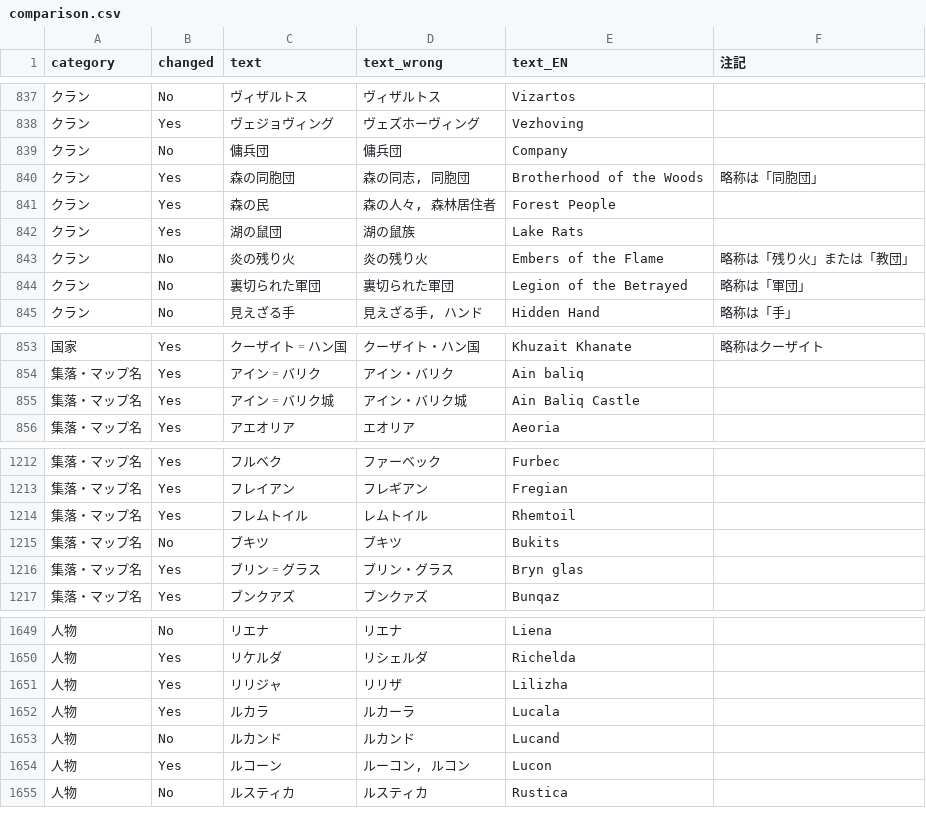
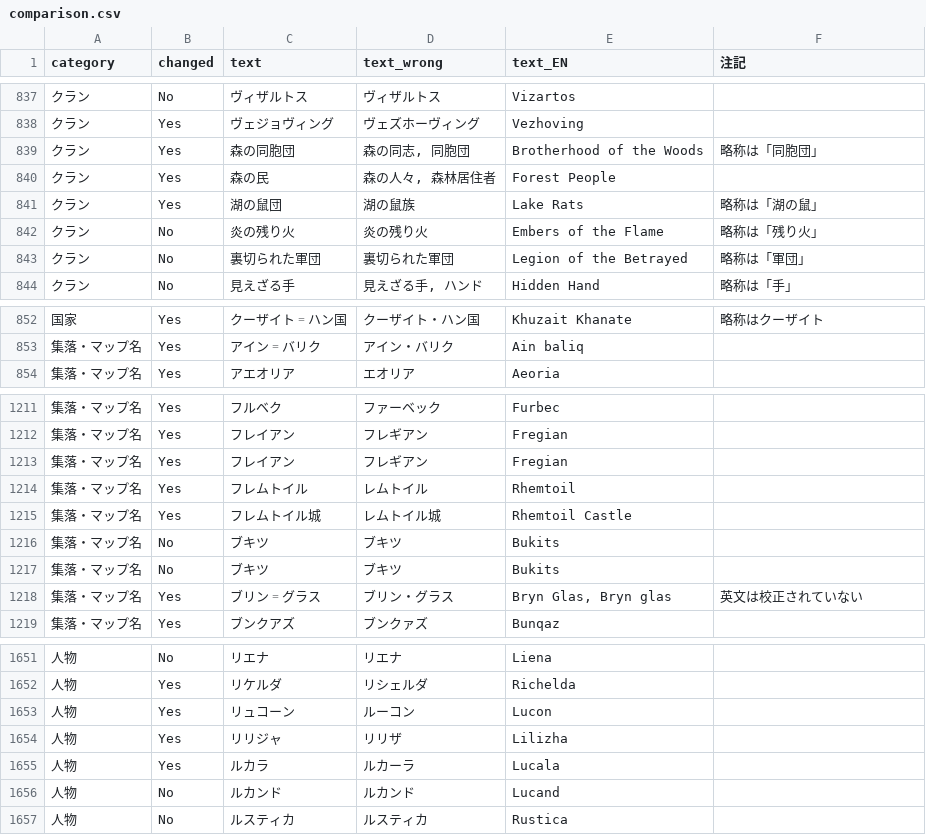
Before and after one commit to Gedevan-Aleksizde/MB2BL-JP, a CSV file: comparison.csv, drawn as a sheet; only a part is shown, gaps mark what is left out; the diff covers the shown part only.

Commit message:
comparison table 2.5.1

```diff
--- a/comparison.csv
+++ b/comparison.csv
@@ -838,7 +838,6 @@
 "クラン","Yes","ヴェジョヴィング","ヴェズホーヴィング","Vezhoving",
-"クラン","No","傭兵団","傭兵団","Company",
 "クラン","Yes","森の同胞団","森の同志, 同胞団","Brotherhood of the Woods","略称は「同胞団」"
 "クラン","Yes","森の民","森の人々, 森林居住者","Forest People",
-"クラン","Yes","湖の鼠団","湖の鼠族","Lake Rats",
-"クラン","No","炎の残り火","炎の残り火","Embers of the Flame","略称は「残り火」または「教団」"
+"クラン","Yes","湖の鼠団","湖の鼠族","Lake Rats","略称は「湖の鼠」"
+"クラン","No","炎の残り火","炎の残り火","Embers of the Flame","略称は「残り火」"
 "クラン","No","裏切られた軍団","裏切られた軍団","Legion of the Betrayed","略称は「軍団」"
@@ -854,3 +853,2 @@
 "集落・マップ名","Yes","アイン゠バリク","アイン・バリク","Ain baliq",
-"集落・マップ名","Yes","アイン゠バリク城","アイン・バリク城","Ain Baliq Castle",
 "集落・マップ名","Yes","アエオリア","エオリア","Aeoria",
@@ -1213,5 +1212,8 @@
 "集落・マップ名","Yes","フレイアン","フレギアン","Fregian",
+"集落・マップ名","Yes","フレイアン","フレギアン","Fregian",
 "集落・マップ名","Yes","フレムトイル","レムトイル","Rhemtoil",
+"集落・マップ名","Yes","フレムトイル城","レムトイル城","Rhemtoil Castle",
 "集落・マップ名","No","ブキツ","ブキツ","Bukits",
-"集落・マップ名","Yes","ブリン゠グラス","ブリン・グラス","Bryn glas",
+"集落・マップ名","No","ブキツ","ブキツ","Bukits",
+"集落・マップ名","Yes","ブリン゠グラス","ブリン・グラス","Bryn Glas, Bryn glas","英文は校正されていない"
 "集落・マップ名","Yes","ブンクアズ","ブンクァズ","Bunqaz",
@@ -1650,2 +1652,3 @@
 "人物","Yes","リケルダ","リシェルダ","Richelda",
+"人物","Yes","リュコーン","ルーコン","Lucon",
 "人物","Yes","リリジャ","リリザ","Lilizha",
@@ -1653,3 +1656,2 @@
 "人物","No","ルカンド","ルカンド","Lucand",
-"人物","Yes","ルコーン","ルーコン, ルコン","Lucon",
 "人物","No","ルスティカ","ルスティカ","Rustica",
```
Also changed, not shown: 2 added rows, 1 removed row, 1 moved row and 17 edited cells elsewhere in this file.
